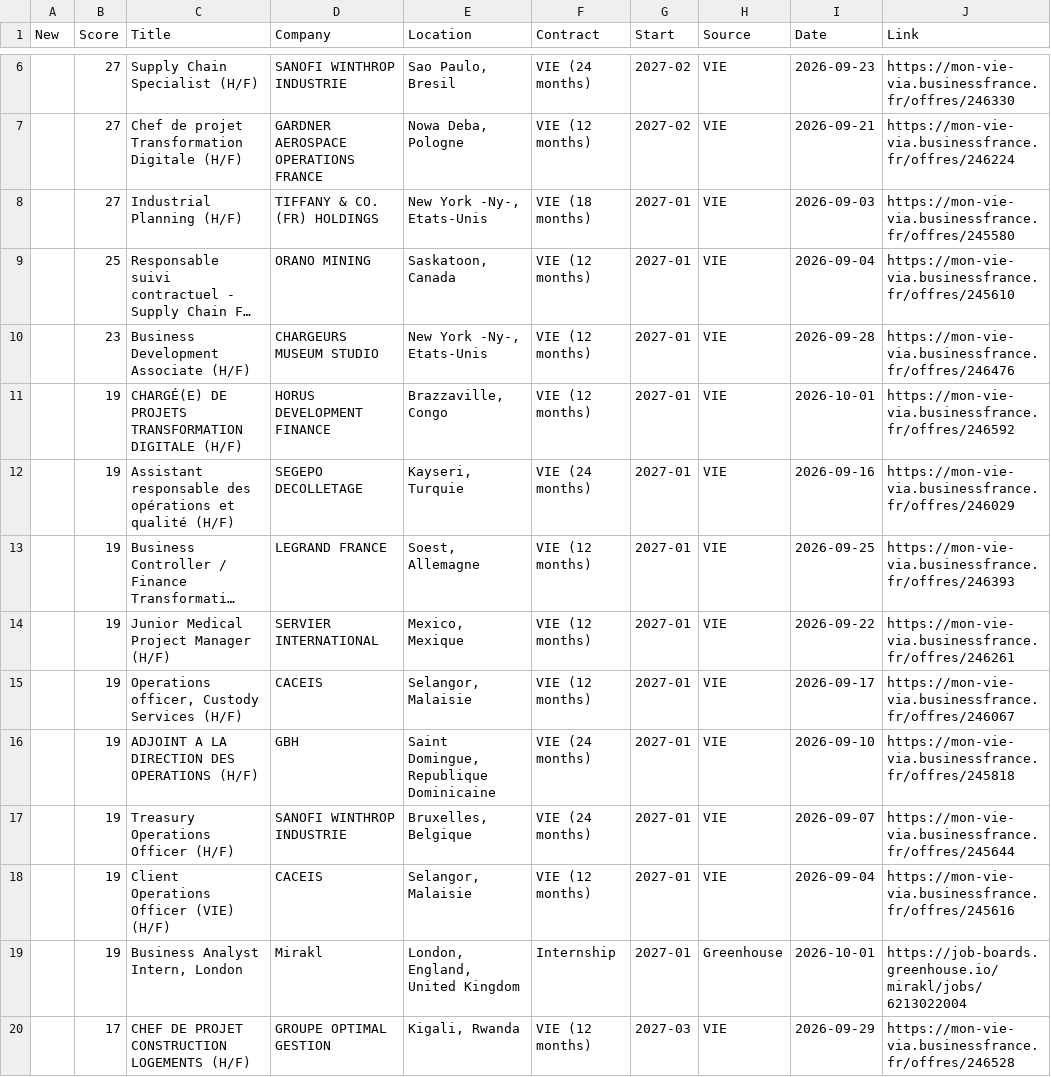
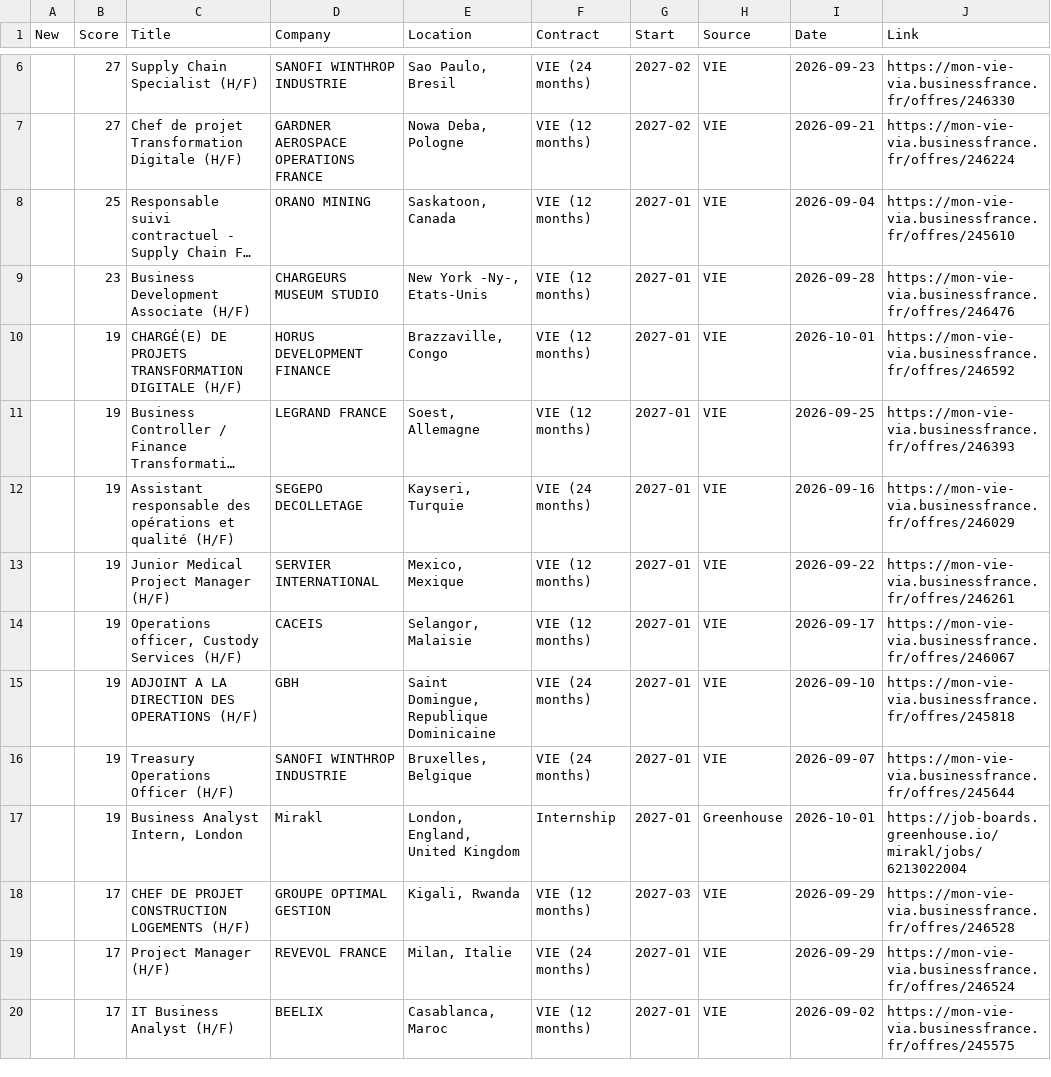
Before and after one commit to w3llan-blip/job-dashboard, a CSV file: docs/offers.csv, drawn as a sheet; only a part is shown, gaps mark what is left out; the shorter side is filled out with more unchanged rows; long unchanged cells end in …; removed rows and columns are numbered as before the commit, all else as after; the diff names each change by its address in the sheet, - before the commit and + after, or states it on an @@ line.

```diff
--- a/docs/offers.csv
+++ b/docs/offers.csv
-row 8:  | 27 | Industrial Planning (H/F) | TIFFANY & CO. (FR) HOLDINGS | New York -Ny-, Etats-Unis | VIE (18 months) | 2027-01 | VIE | 2026-09-03 | https://mon-vie-via.businessfrance.fr/offres/245580
@@ row 13 moved to row 11: 19 @@
-row 18:  | 19 | Client Operations Officer (VIE) (H/F) | CACEIS | Selangor, Malaisie | VIE (12 months) | 2027-01 | VIE | 2026-09-04 | https://mon-vie-via.businessfrance.fr/offres/245616
```
Also changed, not shown: 2 other files.
